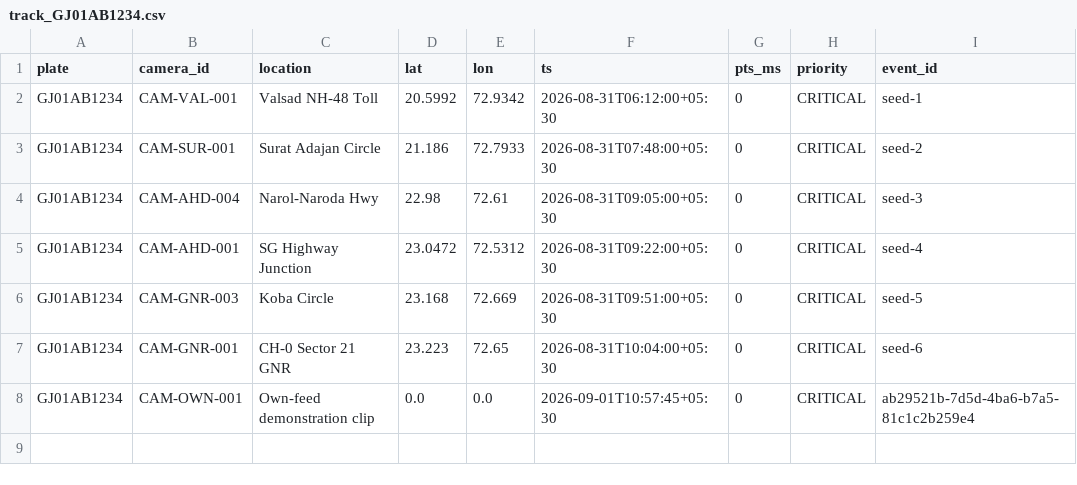
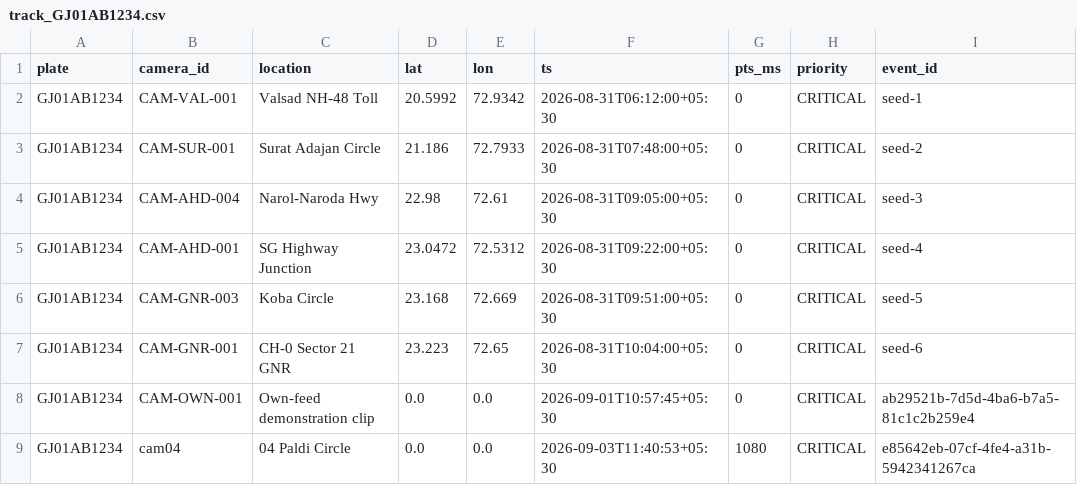
Before and after one commit to amitduabits/PRAHARI, a CSV file: 05_Output/deliverables/track_GJ01AB1234.csv, drawn as a sheet.

Commit message:
Refresh track and gov-feed CSVs after live cam04 HLS sync.

```diff
--- a/05_Output/deliverables/track_GJ01AB1234.csv
+++ b/05_Output/deliverables/track_GJ01AB1234.csv
@@ -8 +8,2 @@ GJ01AB1234,CAM-GNR-001,CH-0 Sector 21 GNR,23.223,72.65,2026-08-31T10:04:00+05:30
 GJ01AB1234,CAM-OWN-001,Own-feed demonstration clip,0.0,0.0,2026-09-01T10:57:45+05:30,0,CRITICAL,ab29521b-7d5d-4ba6-b7a5-81c1c2b259e4
+GJ01AB1234,cam04,04 Paldi Circle,0.0,0.0,2026-09-03T11:40:53+05:30,1080,CRITICAL,e85642eb-07cf-4fe4-a31b-5942341267ca
```
Also changed, not shown: 2 other files.
